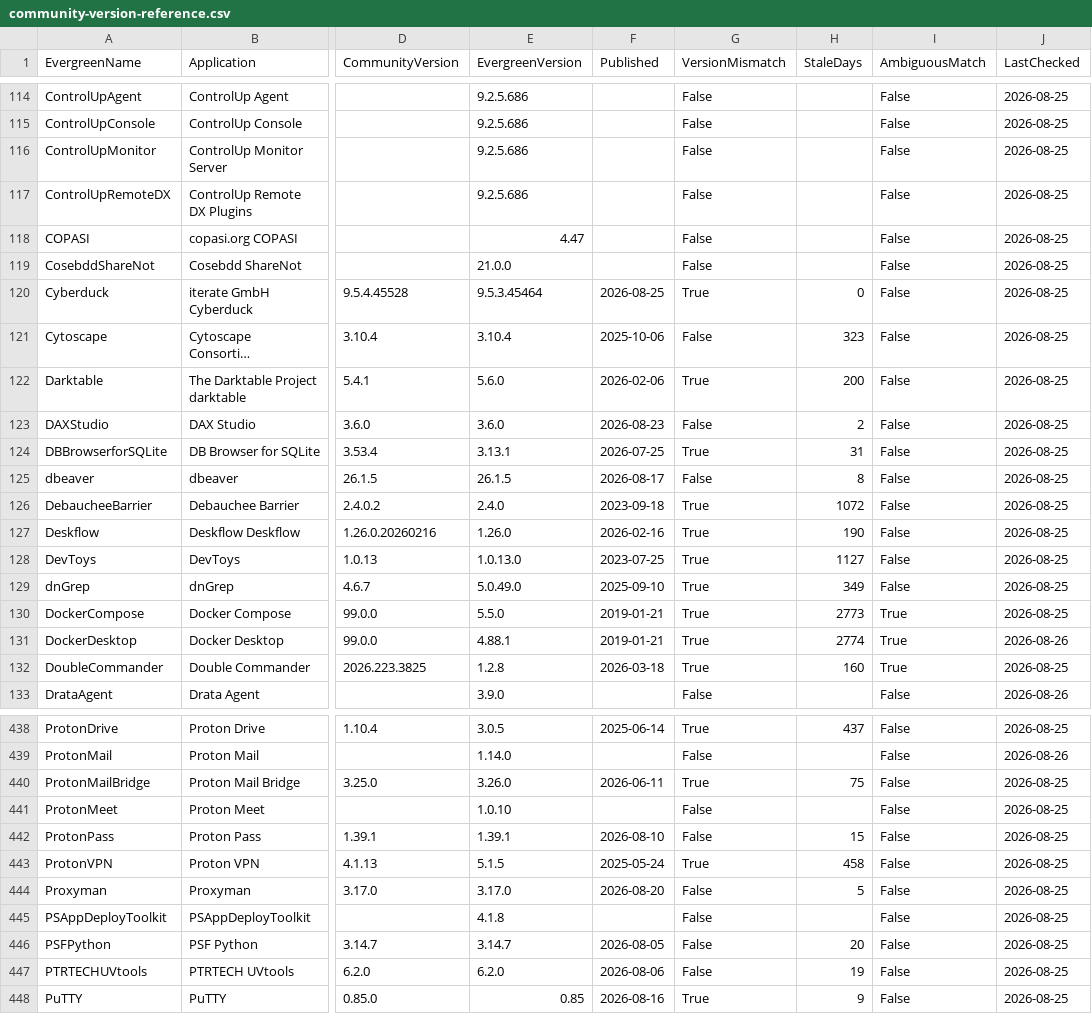
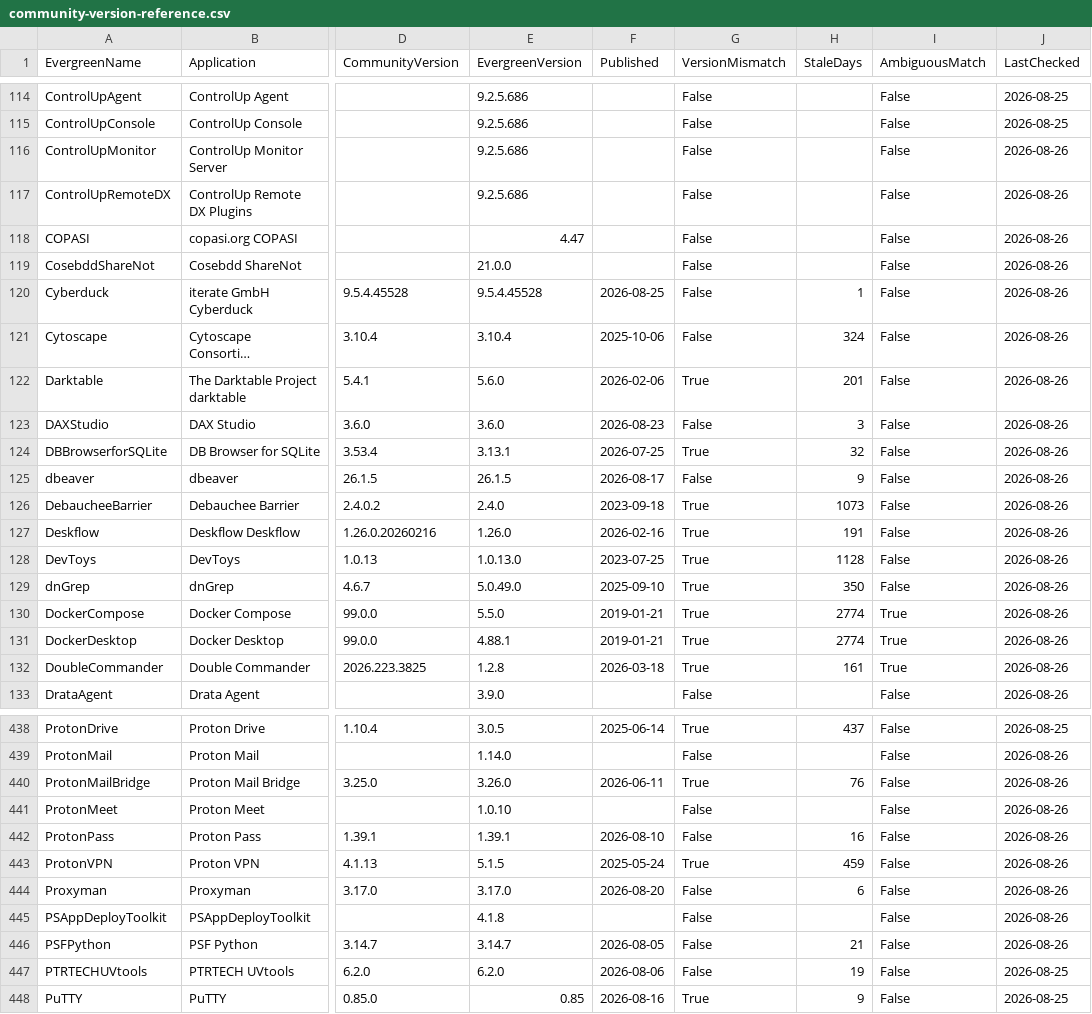
Before and after one commit to patsaindon/chocolatey-packages, a CSV file: prospecting/community-version-reference.csv, drawn as a sheet; only a part is shown, gaps mark what is left out; long unchanged cells end in …; the diff covers the shown part only; the diff names each change by its address in the sheet, - before the commit and + after, or states it on an @@ line.

```diff
--- a/prospecting/community-version-reference.csv
+++ b/prospecting/community-version-reference.csv
-J116:J130 (LastChecked): 2026-08-25
+J116:J130 (LastChecked): 2026-08-26
-E120 (EvergreenVersion): 9.5.3.45464
+E120 (EvergreenVersion): 9.5.4.45528
-G120 (VersionMismatch): True
+G120 (VersionMismatch): False
-H120 (StaleDays): 0
+H120 (StaleDays): 1
-H121 (StaleDays): 323
+H121 (StaleDays): 324
-H122 (StaleDays): 200
+H122 (StaleDays): 201
-H123 (StaleDays): 2
+H123 (StaleDays): 3
-H124 (StaleDays): 31
+H124 (StaleDays): 32
-H125 (StaleDays): 8
+H125 (StaleDays): 9
-H126 (StaleDays): 1072
+H126 (StaleDays): 1073
-H127 (StaleDays): 190
+H127 (StaleDays): 191
-H128 (StaleDays): 1127
+H128 (StaleDays): 1128
-H129 (StaleDays): 349
+H129 (StaleDays): 350
-H130 (StaleDays): 2773
+H130 (StaleDays): 2774
-H132 (StaleDays): 160
+H132 (StaleDays): 161
-J132 (LastChecked): 2026-08-25
+J132 (LastChecked): 2026-08-26
-H440 (StaleDays): 75
+H440 (StaleDays): 76
-J440:J446 (LastChecked): 2026-08-25
+J440:J446 (LastChecked): 2026-08-26
-H442 (StaleDays): 15
+H442 (StaleDays): 16
-H443 (StaleDays): 458
+H443 (StaleDays): 459
-H444 (StaleDays): 5
+H444 (StaleDays): 6
-H446 (StaleDays): 20
+H446 (StaleDays): 21
```
Also changed, not shown: 15 edited cells elsewhere in this file.
